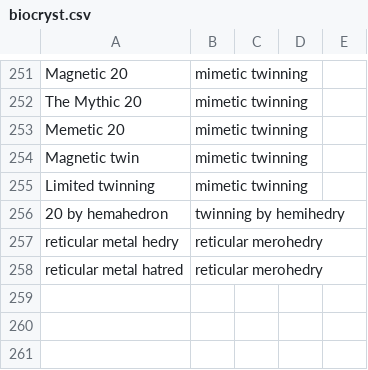
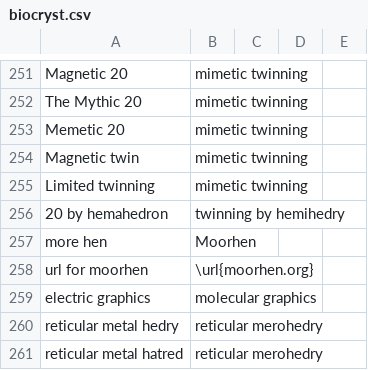
Before and after one commit to MooersLab/biological-crystallography-voice-in, a CSV file: biocryst.csv, drawn as a sheet; only a part is shown, gaps mark what is left out; the diff names each change by its address in the sheet, - before the commit and + after, or states it on an @@ line.

Commit message:
Update biocryst.csv

```diff
--- a/biocryst.csv
+++ b/biocryst.csv
+row 257: more hen | Moorhen
+row 258: url for moorhen | \url{moorhen.org}
+row 259: electric graphics | molecular graphics
```
